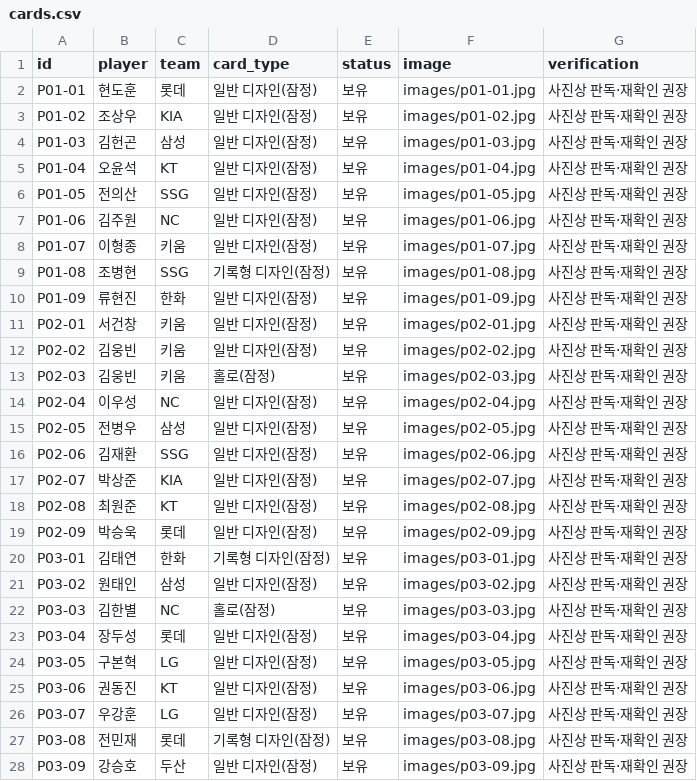
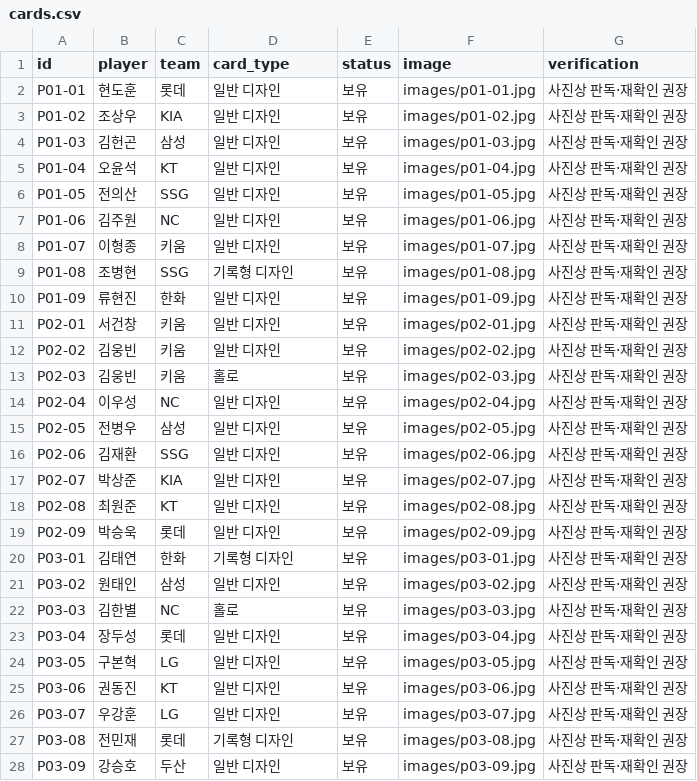
Before and after one commit to kimsnake/kbo-card-collection, a CSV file: data/cards.csv, drawn as a sheet; only a part is shown; the diff covers the shown part only.

Commit message:
Remove provisional labels and refresh gallery asset URLs

```diff
--- a/data/cards.csv
+++ b/data/cards.csv
@@ -1,28 +1,28 @@
 id,player,team,card_type,status,image,verification
-P01-01,현도훈,롯데,일반 디자인(잠정),보유,images/p01-01.jpg,사진상 판독·재확인 권장
-P01-02,조상우,KIA,일반 디자인(잠정),보유,images/p01-02.jpg,사진상 판독·재확인 권장
-P01-03,김헌곤,삼성,일반 디자인(잠정),보유,images/p01-03.jpg,사진상 판독·재확인 권장
-P01-04,오윤석,KT,일반 디자인(잠정),보유,images/p01-04.jpg,사진상 판독·재확인 권장
-P01-05,전의산,SSG,일반 디자인(잠정),보유,images/p01-05.jpg,사진상 판독·재확인 권장
-P01-06,김주원,NC,일반 디자인(잠정),보유,images/p01-06.jpg,사진상 판독·재확인 권장
-P01-07,이형종,키움,일반 디자인(잠정),보유,images/p01-07.jpg,사진상 판독·재확인 권장
-P01-08,조병현,SSG,기록형 디자인(잠정),보유,images/p01-08.jpg,사진상 판독·재확인 권장
-P01-09,류현진,한화,일반 디자인(잠정),보유,images/p01-09.jpg,사진상 판독·재확인 권장
-P02-01,서건창,키움,일반 디자인(잠정),보유,images/p02-01.jpg,사진상 판독·재확인 권장
-P02-02,김웅빈,키움,일반 디자인(잠정),보유,images/p02-02.jpg,사진상 판독·재확인 권장
-P02-03,김웅빈,키움,홀로(잠정),보유,images/p02-03.jpg,사진상 판독·재확인 권장
-P02-04,이우성,NC,일반 디자인(잠정),보유,images/p02-04.jpg,사진상 판독·재확인 권장
-P02-05,전병우,삼성,일반 디자인(잠정),보유,images/p02-05.jpg,사진상 판독·재확인 권장
-P02-06,김재환,SSG,일반 디자인(잠정),보유,images/p02-06.jpg,사진상 판독·재확인 권장
-P02-07,박상준,KIA,일반 디자인(잠정),보유,images/p02-07.jpg,사진상 판독·재확인 권장
-P02-08,최원준,KT,일반 디자인(잠정),보유,images/p02-08.jpg,사진상 판독·재확인 권장
-P02-09,박승욱,롯데,일반 디자인(잠정),보유,images/p02-09.jpg,사진상 판독·재확인 권장
-P03-01,김태연,한화,기록형 디자인(잠정),보유,images/p03-01.jpg,사진상 판독·재확인 권장
-P03-02,원태인,삼성,일반 디자인(잠정),보유,images/p03-02.jpg,사진상 판독·재확인 권장
-P03-03,김한별,NC,홀로(잠정),보유,images/p03-03.jpg,사진상 판독·재확인 권장
-P03-04,장두성,롯데,일반 디자인(잠정),보유,images/p03-04.jpg,사진상 판독·재확인 권장
-P03-05,구본혁,LG,일반 디자인(잠정),보유,images/p03-05.jpg,사진상 판독·재확인 권장
-P03-06,권동진,KT,일반 디자인(잠정),보유,images/p03-06.jpg,사진상 판독·재확인 권장
-P03-07,우강훈,LG,일반 디자인(잠정),보유,images/p03-07.jpg,사진상 판독·재확인 권장
-P03-08,전민재,롯데,기록형 디자인(잠정),보유,images/p03-08.jpg,사진상 판독·재확인 권장
-P03-09,강승호,두산,일반 디자인(잠정),보유,images/p03-09.jpg,사진상 판독·재확인 권장
+P01-01,현도훈,롯데,일반 디자인,보유,images/p01-01.jpg,사진상 판독·재확인 권장
+P01-02,조상우,KIA,일반 디자인,보유,images/p01-02.jpg,사진상 판독·재확인 권장
+P01-03,김헌곤,삼성,일반 디자인,보유,images/p01-03.jpg,사진상 판독·재확인 권장
+P01-04,오윤석,KT,일반 디자인,보유,images/p01-04.jpg,사진상 판독·재확인 권장
+P01-05,전의산,SSG,일반 디자인,보유,images/p01-05.jpg,사진상 판독·재확인 권장
+P01-06,김주원,NC,일반 디자인,보유,images/p01-06.jpg,사진상 판독·재확인 권장
+P01-07,이형종,키움,일반 디자인,보유,images/p01-07.jpg,사진상 판독·재확인 권장
+P01-08,조병현,SSG,기록형 디자인,보유,images/p01-08.jpg,사진상 판독·재확인 권장
+P01-09,류현진,한화,일반 디자인,보유,images/p01-09.jpg,사진상 판독·재확인 권장
+P02-01,서건창,키움,일반 디자인,보유,images/p02-01.jpg,사진상 판독·재확인 권장
+P02-02,김웅빈,키움,일반 디자인,보유,images/p02-02.jpg,사진상 판독·재확인 권장
+P02-03,김웅빈,키움,홀로,보유,images/p02-03.jpg,사진상 판독·재확인 권장
+P02-04,이우성,NC,일반 디자인,보유,images/p02-04.jpg,사진상 판독·재확인 권장
+P02-05,전병우,삼성,일반 디자인,보유,images/p02-05.jpg,사진상 판독·재확인 권장
+P02-06,김재환,SSG,일반 디자인,보유,images/p02-06.jpg,사진상 판독·재확인 권장
+P02-07,박상준,KIA,일반 디자인,보유,images/p02-07.jpg,사진상 판독·재확인 권장
+P02-08,최원준,KT,일반 디자인,보유,images/p02-08.jpg,사진상 판독·재확인 권장
+P02-09,박승욱,롯데,일반 디자인,보유,images/p02-09.jpg,사진상 판독·재확인 권장
+P03-01,김태연,한화,기록형 디자인,보유,images/p03-01.jpg,사진상 판독·재확인 권장
+P03-02,원태인,삼성,일반 디자인,보유,images/p03-02.jpg,사진상 판독·재확인 권장
+P03-03,김한별,NC,홀로,보유,images/p03-03.jpg,사진상 판독·재확인 권장
+P03-04,장두성,롯데,일반 디자인,보유,images/p03-04.jpg,사진상 판독·재확인 권장
+P03-05,구본혁,LG,일반 디자인,보유,images/p03-05.jpg,사진상 판독·재확인 권장
+P03-06,권동진,KT,일반 디자인,보유,images/p03-06.jpg,사진상 판독·재확인 권장
+P03-07,우강훈,LG,일반 디자인,보유,images/p03-07.jpg,사진상 판독·재확인 권장
+P03-08,전민재,롯데,기록형 디자인,보유,images/p03-08.jpg,사진상 판독·재확인 권장
+P03-09,강승호,두산,일반 디자인,보유,images/p03-09.jpg,사진상 판독·재확인 권장
```
Also changed, not shown: 18 edited cells elsewhere in this file.
